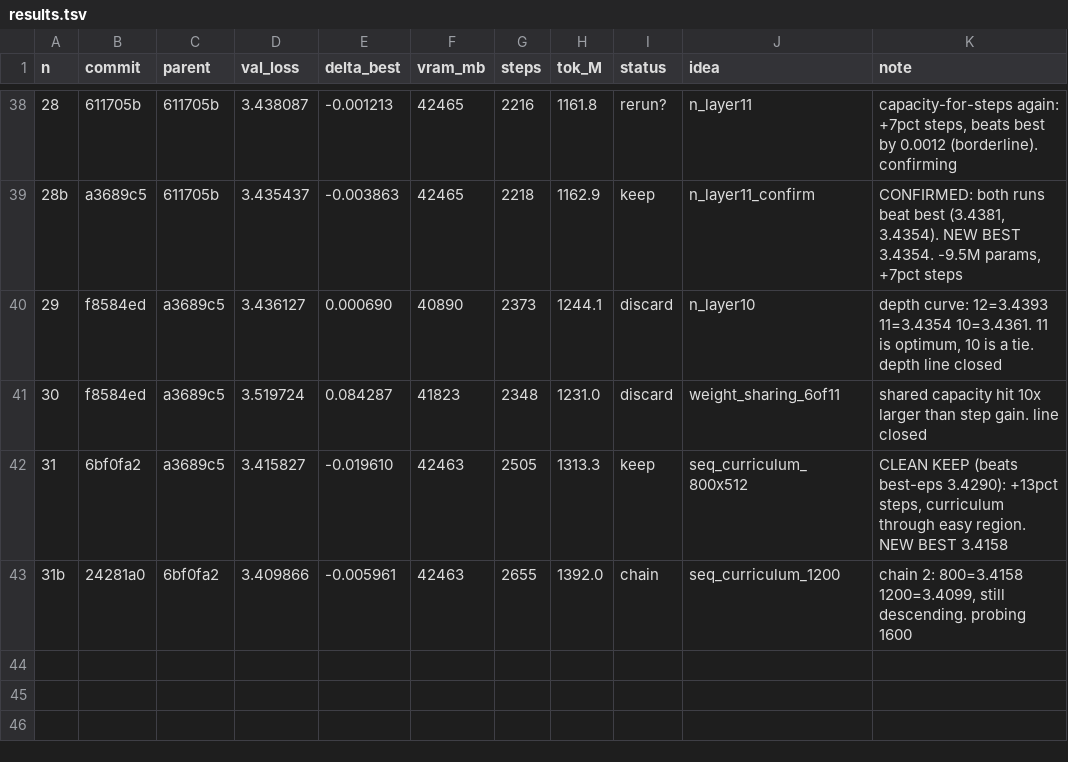
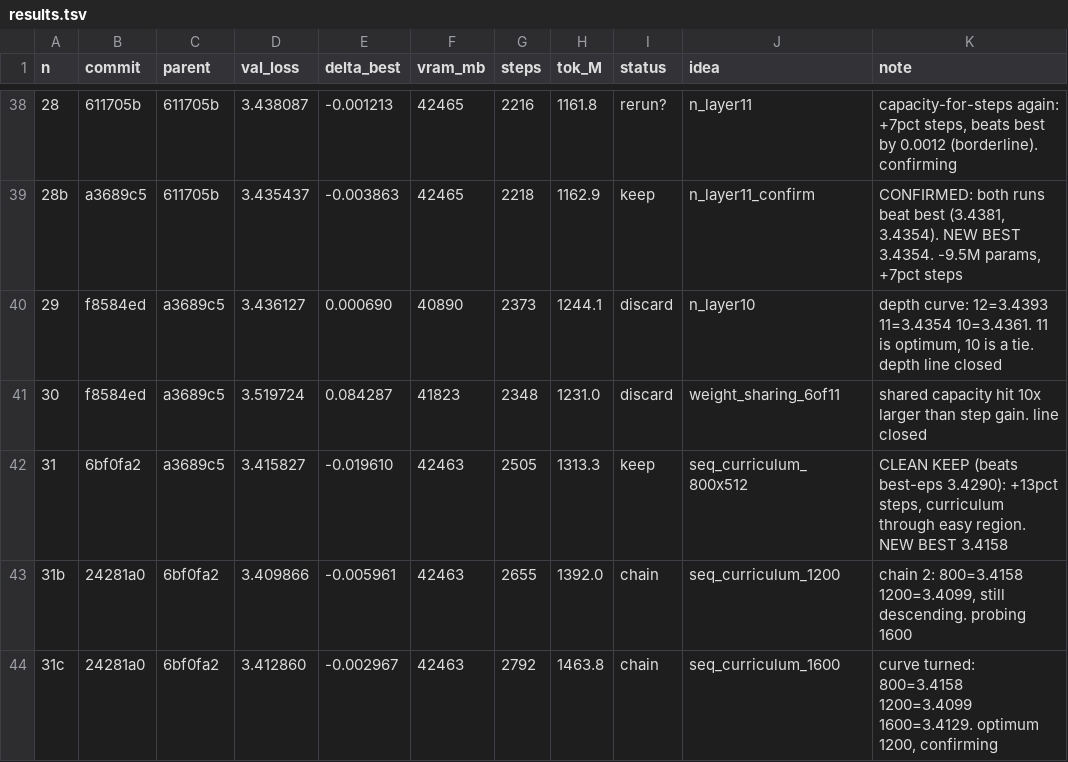
Before and after one commit to erogol/BlaGPT, a TSV file: ar/results.tsv, drawn as a sheet; only a part is shown, gaps mark what is left out.

Commit message:
ledger: exp 31c (chain, curriculum 1600 = 3.4129, curve turned)

```diff
--- a/ar/results.tsv
+++ b/ar/results.tsv
@@ -43 +43,2 @@ n	commit	parent	val_loss	delta_best	vram_mb	steps	tok_M	status	idea	note
 31b	24281a0	6bf0fa2	3.409866	-0.005961	42463	2655	1392.0	chain	seq_curriculum_1200	chain 2: 800=3.4158 1200=3.4099, still descending. probing 1600
+31c	24281a0	6bf0fa2	3.412860	-0.002967	42463	2792	1463.8	chain	seq_curriculum_1600	curve turned: 800=3.4158 1200=3.4099 1600=3.4129. optimum 1200, confirming
```
Also changed, not shown: 2 other files.
